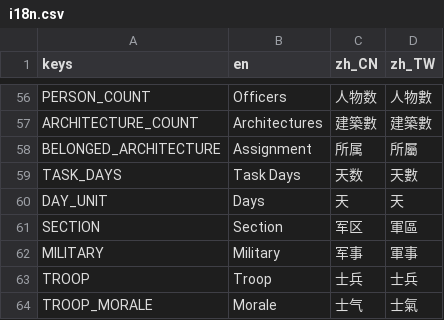
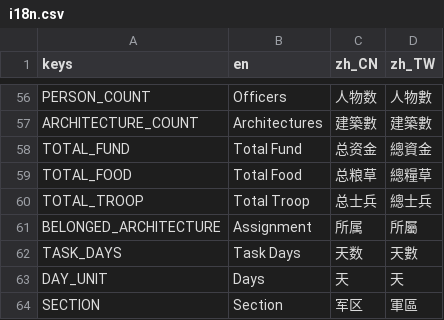
Before and after one commit to luiges90/ZHSAN3, a CSV file: i18n/i18n.csv, drawn as a sheet; only a part is shown, gaps mark what is left out; the shorter side is filled out with more unchanged rows.

Commit message:
TabList QoL 排序
1. 增加以下列表排序功能：
- 建築（除兵裝Tab）
- 人物
- 兵裝（除地形移動Tab、地形能力Tab）
- 勢力

2. 感覺會混淆，將勢力 fund, food ,troop 前面加 total 作分別。
3. 將List 通用的function 放在parent tablist，避免重覆coding

```diff
--- a/i18n/i18n.csv
+++ b/i18n/i18n.csv
@@ -57,2 +57,5 @@ PERSON_COUNT,Officers,人物数,人物數
 ARCHITECTURE_COUNT,Architectures,建築數,建築數
+TOTAL_FUND,Total Fund,总资金,總資金
+TOTAL_FOOD,Total Food,总粮草,總糧草
+TOTAL_TROOP,Total Troop,总士兵,總士兵
 BELONGED_ARCHITECTURE,Assignment,所属,所屬
```
Also changed, not shown: 5 other files.
